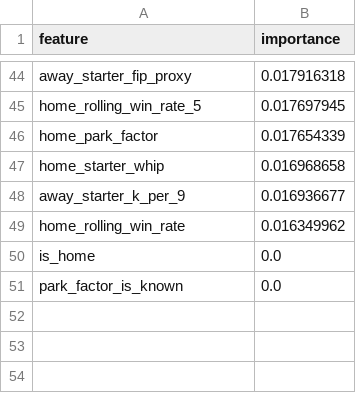
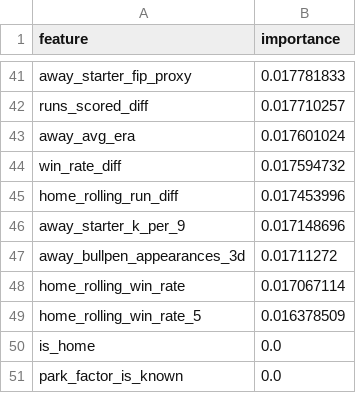
Before and after one commit to codys19/mlb-predictormlb-predictor, a CSV file: raw/feature_importance.csv, drawn as a sheet; only a part is shown, gaps mark what is left out; removed rows and columns are numbered as before the commit, all else as after; the diff covers the shown part only; the diff names each change by its address in the sheet, - before the commit and + after, or states it on an @@ line.

```diff
--- a/raw/feature_importance.csv
+++ b/raw/feature_importance.csv
-B41 (importance): 0.017916318
+B41 (importance): 0.017781833
-row 45: home_rolling_win_rate_5 | 0.017697945
-row 46: home_park_factor | 0.017654339
-row 47: home_starter_whip | 0.016968658
+row 42: runs_scored_diff | 0.017710257
+row 43: away_avg_era | 0.017601024
+row 44: win_rate_diff | 0.017594732
+row 45: home_rolling_run_diff | 0.017453996
-B46 (importance): 0.016936677
+B46 (importance): 0.017148696
+row 47: away_bullpen_appearances_3d | 0.01711272
-B48 (importance): 0.016349962
+B48 (importance): 0.017067114
+row 49: home_rolling_win_rate_5 | 0.016378509
```
Also changed, not shown: 24 added rows, 27 removed rows and 15 edited cells elsewhere in this file, 3 other files.
